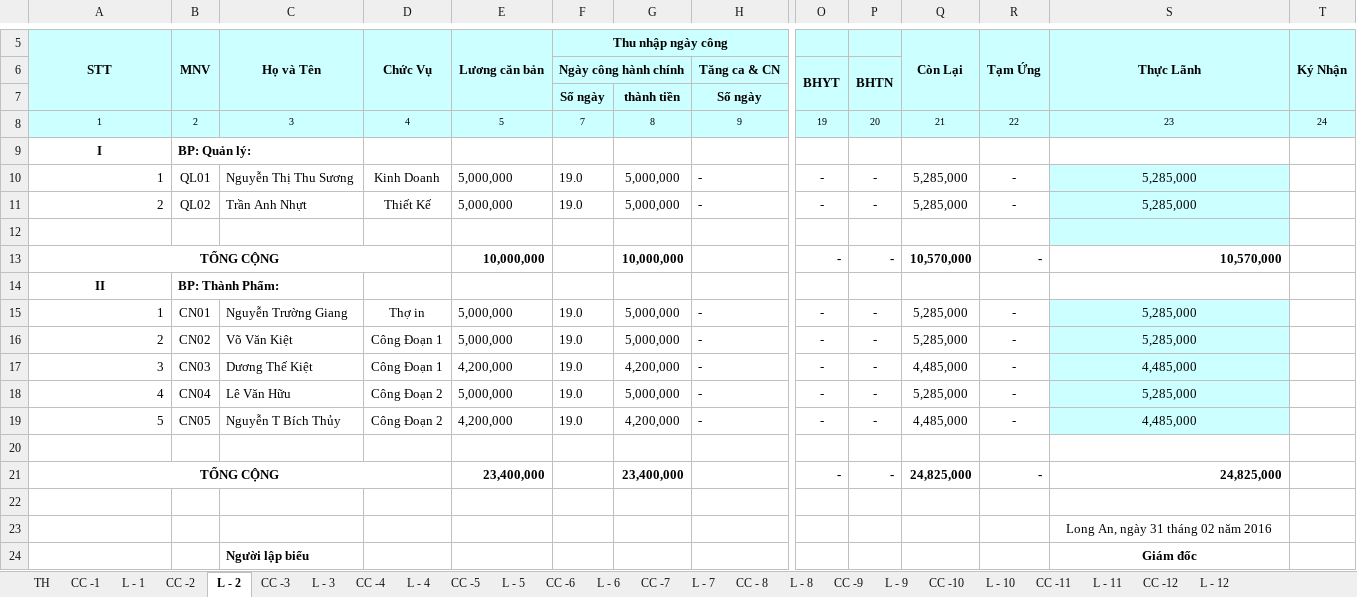
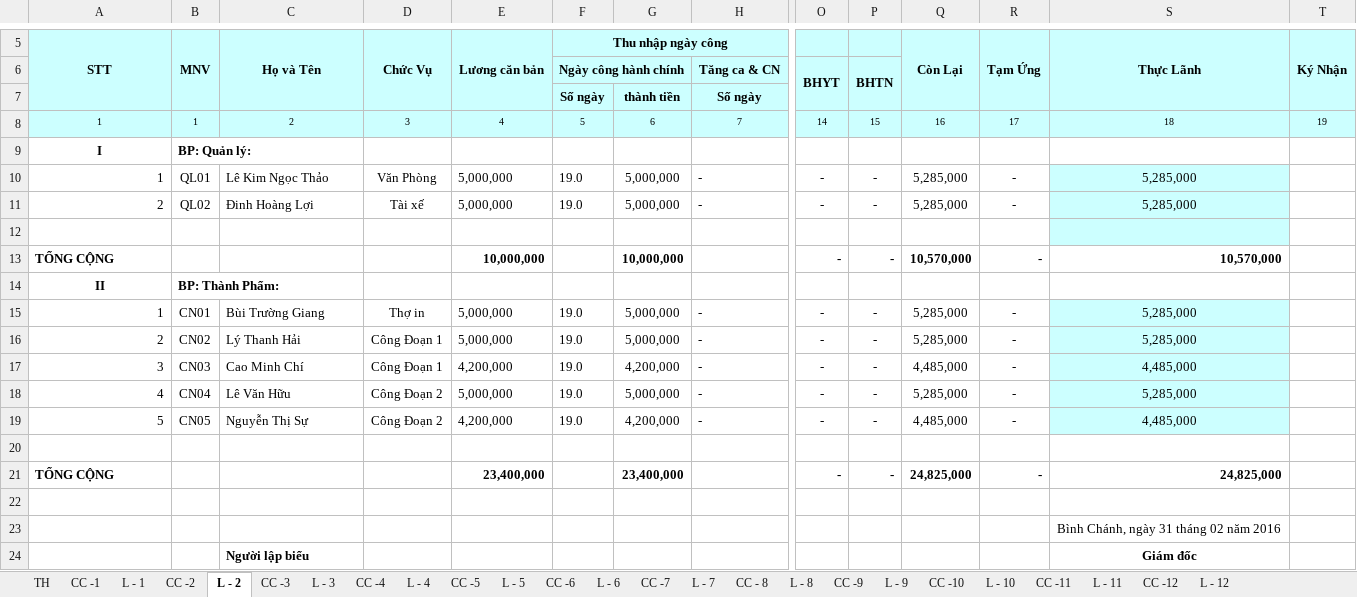
Before and after one commit to vuphuong11/KDP---KNA, an Excel workbook: 0310686815/2016/LUONG - 16.xlsx, sheet L - 2, drawn as a sheet; only a part is shown, gaps mark what is left out; values as stored, in another font and other column widths than the file's, no borders; removed rows and columns are numbered as before the commit, all else as after; rows hold the shown columns only; the diff names each change by its address in the sheet, - before the commit and + after, or states it on an @@ line.

```diff
--- a/0310686815/2016/LUONG - 16.xlsx (sheet L - 2)
+++ b/0310686815/2016/LUONG - 16.xlsx (sheet L - 2)
-row 8: 1 | 2 | 3 | 4 | 5 | 7 | 8 | 9 | 19 | 20 | 21 | 22 | 23 | 24
+row 8: 1 | 1 | 2 | 3 | 4 | 5 | 6 | 7 | 14 | 15 | 16 | 17 | 18 | 19
-C10 (Họ và Tên): Nguyễn Thị Thu Sương
+C10 (Họ và Tên): Lê Kim Ngọc Thảo
-D10 (Chức Vụ): Kinh Doanh
+D10 (Chức Vụ): Văn Phòng
-C11 (Họ và Tên): Trần Anh Nhựt
+C11 (Họ và Tên): Đinh Hoàng Lợi
-D11 (Chức Vụ): Thiết Kế
+D11 (Chức Vụ): Tài xế
-A13 alignment: center
+A13 alignment: left
-A13:D13 merged
-C15 (Họ và Tên): Nguyễn Trường Giang
+C15 (Họ và Tên): Bùi Trường Giang
-C16 (Họ và Tên): Võ Văn Kiệt
+C16 (Họ và Tên): Lý Thanh Hải
-C17 (Họ và Tên): Dương Thế Kiệt
+C17 (Họ và Tên): Cao Minh Chí
-C19 (Họ và Tên): Nguyễn T Bích Thủy
+C19 (Họ và Tên): Nguyễn Thị Sự
-A21 alignment: center
+A21 alignment: left
-A21:D21 merged
-S23 (Thực Lãnh): Long An, ngày 31 tháng 02 năm 2016
+S23 (Thực Lãnh): Bình Chánh, ngày 31 tháng 02 năm 2016
```
Also changed, not shown: sheet TH, sheet L - 3, sheet L - 1, sheet L - 4, sheet L - 5, sheet L - 11, 18 more sheets, formulas that keep their value, hidden cells, 1101819710/2016/SSKT - 16.xlsx, 3702076037/2012/NKSC - 12.xlsx, 10 other files.
